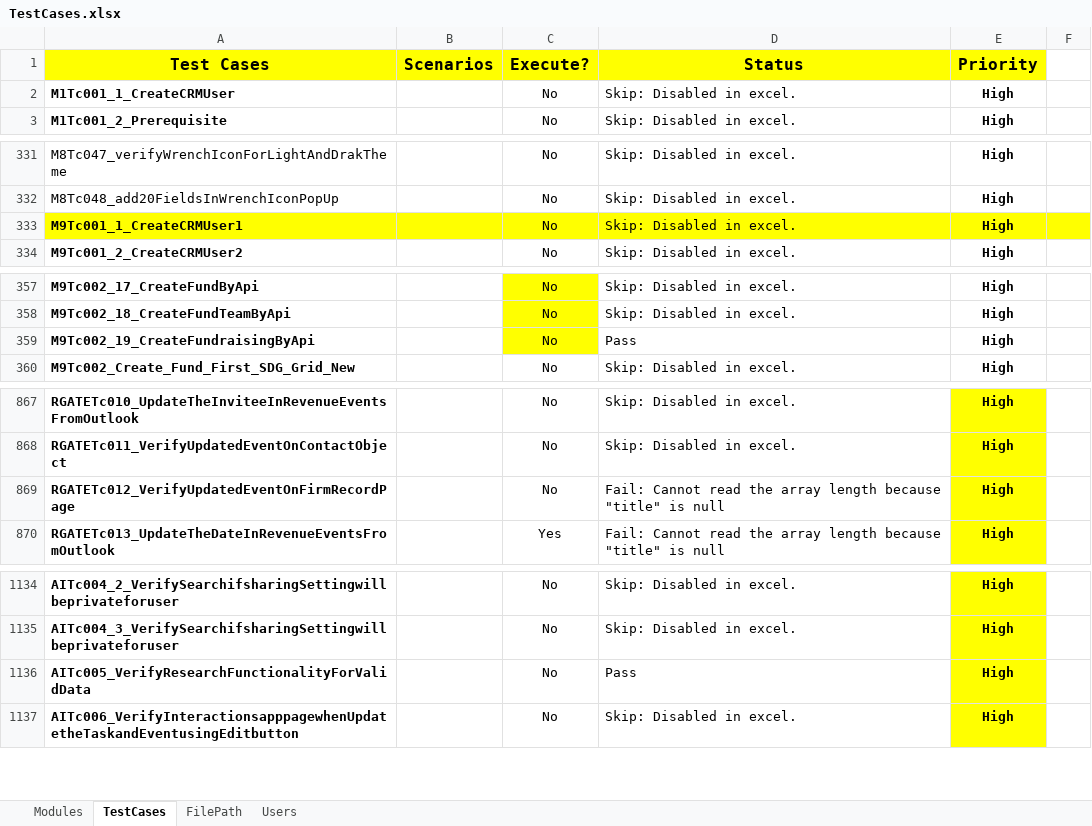
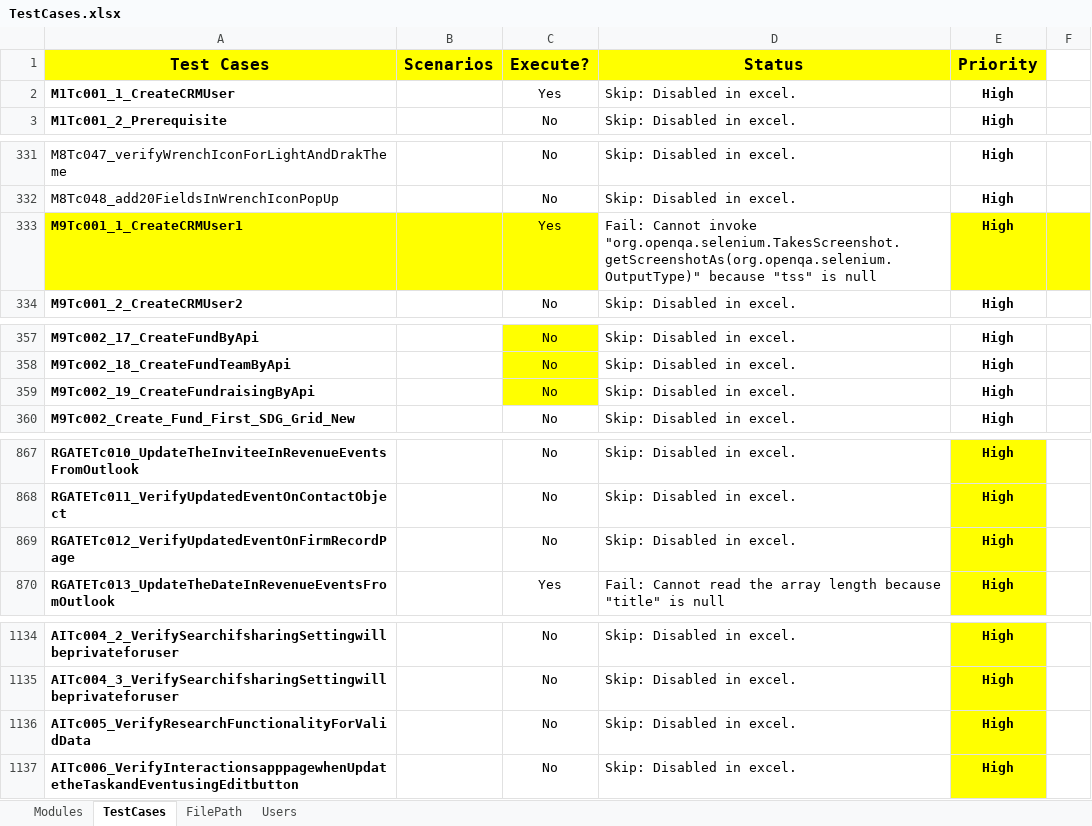
Before and after one commit to NitinNavatar/PE4.7, an Excel workbook: TestCases.xlsx, sheet TestCases, drawn as a sheet; only a part is shown, gaps mark what is left out; values as stored, in another font and other column widths than the file's, no borders; conditional formats not drawn; the diff covers the shown part only; the diff names each change by its address in the sheet, - before the commit and + after, or states it on an @@ line.

Commit message:
Fix Chrome launh issue to selenium 4.11.0 vverison
Signed-off-by: raviNavatar <106242727+raviNavatar@users.noreply.github.com>

```diff
--- a/TestCases.xlsx (sheet TestCases)
+++ b/TestCases.xlsx (sheet TestCases)
-C2 (Execute?): No
+C2 (Execute?): Yes
-C333 (Execute?): No
+C333 (Execute?): Yes
-D333 (Status): Skip: Disabled in excel.
+D333 (Status): Fail: Cannot invoke "org.openqa.selenium.TakesScreenshot.getScreenshotAs(org.openqa.selenium.OutputType)" because "tss" is null
-D333 fill: #FFFF00
+D333 fill: none
-D359 (Status): Pass
+D359 (Status): Skip: Disabled in excel.
-D869 (Status): Fail: Cannot read the array length because "title" is null
+D869 (Status): Skip: Disabled in excel.
-D1136 (Status): Pass
+D1136 (Status): Skip: Disabled in excel.
```
Also changed, not shown: cell formats elsewhere in this sheet, sheet Modules, 28 other files.
